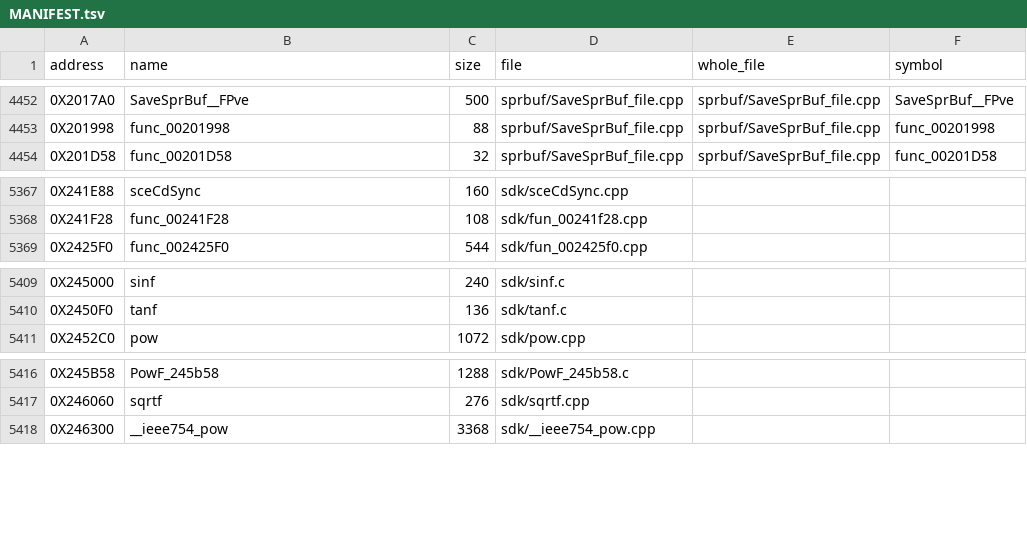
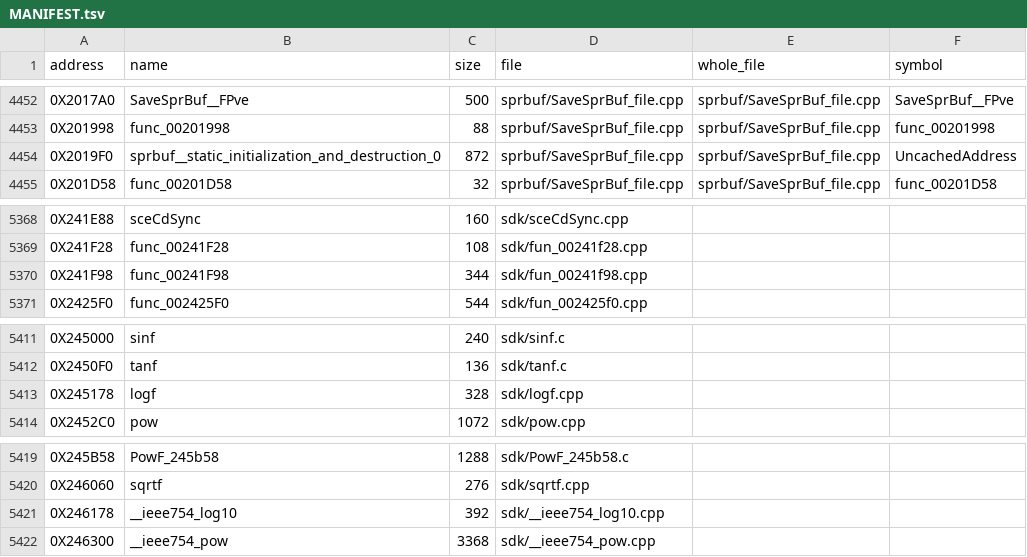
Before and after one commit to OpenThievius/sly2-decomp, a TSV file: src/MANIFEST.tsv, drawn as a sheet; only a part is shown, gaps mark what is left out; the diff names each change by its address in the sheet, - before the commit and + after, or states it on an @@ line.

Commit message:
feat(us): match logf, __ieee754_log10, func_00241F98 (Z23)
Z23 wave, one function per worker, on drafts left unrun since PR 68.
logf and __ieee754_log10 were m2c double-ABI drafts, rewritten as
plain fdlibm C++ in the style of src/sdk/pow.cpp. func_00241F98
matches with sony29 and is added to config/us/sony_gcc29.txt after
claim.py land, next to 0x241C98.

Also exported: sprbuf__static_initialization_and_destruction_0 now
comes from its whole file (SaveSprBuf_file.cpp) and its nonmatching
draft is gone.

Verified: make elf PASS (image matches retail, sha1 de2af92a...).
make check: cleanup rules ok, 26 tie-break warnings, no failures.
make pal: all three score 0 on PAL. Registry 5698 matched,
code 78.21%.

Near misses stay in nonmatching: sceGsResetGraph 6, FreeSwPoxa 9,
func_00251CE8 46, UpdateGuardSensor 26.

```diff
--- a/src/MANIFEST.tsv
+++ b/src/MANIFEST.tsv
+row 4454: 0X2019F0 | sprbuf__static_initialization_and_destruction_0 | 872 | sprbuf/SaveSprBuf_file.cpp | sprbuf/SaveSprBuf_file.cpp | UncachedAddress
+row 5370: 0X241F98 | func_00241F98 | 344 | sdk/fun_00241f98.cpp
+row 5413: 0X245178 | logf | 328 | sdk/logf.cpp
+row 5421: 0X246178 | __ieee754_log10 | 392 | sdk/__ieee754_log10.cpp
```
Also changed, not shown: config/eu/addresses.tsv, config/eu/c_status.tsv, 12 other files.
